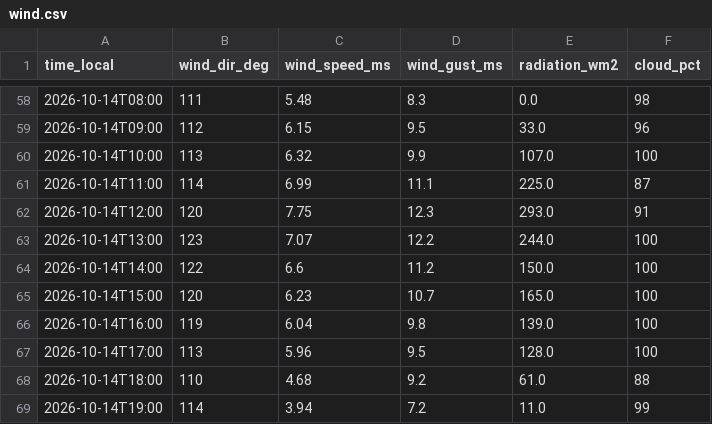
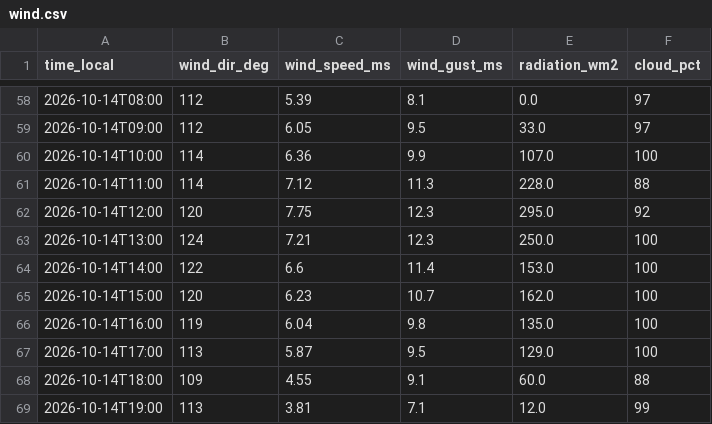
Before and after one commit to sanainwest-sudo/atyrau-air, a CSV file: data/wind.csv, drawn as a sheet; only a part is shown, gaps mark what is left out; the diff covers the shown part only.

```diff
--- a/data/wind.csv
+++ b/data/wind.csv
@@ -58,12 +58,12 @@
-2026-10-14T08:00,111,5.48,8.3,0.0,98
-2026-10-14T09:00,112,6.15,9.5,33.0,96
-2026-10-14T10:00,113,6.32,9.9,107.0,100
-2026-10-14T11:00,114,6.99,11.1,225.0,87
-2026-10-14T12:00,120,7.75,12.3,293.0,91
-2026-10-14T13:00,123,7.07,12.2,244.0,100
-2026-10-14T14:00,122,6.6,11.2,150.0,100
-2026-10-14T15:00,120,6.23,10.7,165.0,100
-2026-10-14T16:00,119,6.04,9.8,139.0,100
-2026-10-14T17:00,113,5.96,9.5,128.0,100
-2026-10-14T18:00,110,4.68,9.2,61.0,88
-2026-10-14T19:00,114,3.94,7.2,11.0,99
+2026-10-14T08:00,112,5.39,8.1,0.0,97
+2026-10-14T09:00,112,6.05,9.5,33.0,97
+2026-10-14T10:00,114,6.36,9.9,107.0,100
+2026-10-14T11:00,114,7.12,11.3,228.0,88
+2026-10-14T12:00,120,7.75,12.3,295.0,92
+2026-10-14T13:00,124,7.21,12.3,250.0,100
+2026-10-14T14:00,122,6.6,11.4,153.0,100
+2026-10-14T15:00,120,6.23,10.7,162.0,100
+2026-10-14T16:00,119,6.04,9.8,135.0,100
+2026-10-14T17:00,113,5.87,9.5,129.0,100
+2026-10-14T18:00,109,4.55,9.1,60.0,88
+2026-10-14T19:00,113,3.81,7.1,12.0,99
```
Also changed, not shown: 1 added row and 116 edited cells elsewhere in this file, 1 other file.
